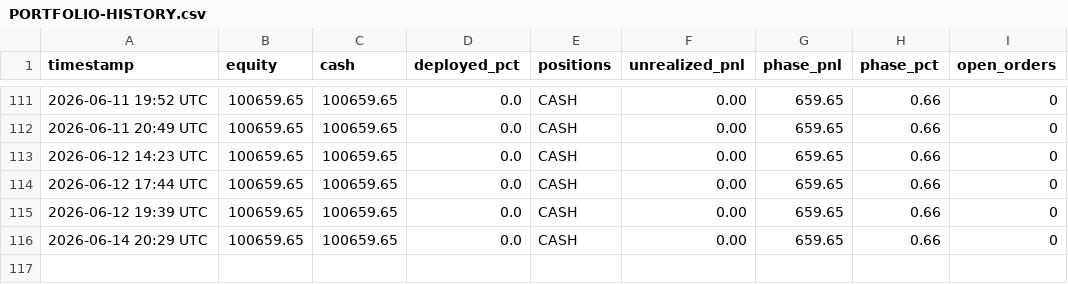
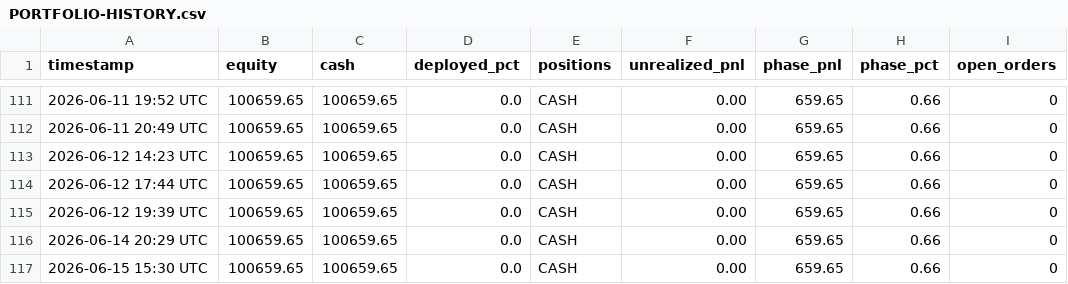
Before and after one commit to souhail123456/trading-bot, a CSV file: memory/PORTFOLIO-HISTORY.csv, drawn as a sheet; only a part is shown, gaps mark what is left out.

Commit message:
Market open 2026-06-15

```diff
--- a/memory/PORTFOLIO-HISTORY.csv
+++ b/memory/PORTFOLIO-HISTORY.csv
@@ -116 +116,2 @@ timestamp,equity,cash,deployed_pct,positions,unrealized_pnl,phase_pnl,phase_pct,
 2026-06-14 20:29 UTC,100659.65,100659.65,0.0,CASH,0.00,659.65,0.66,0
+2026-06-15 15:30 UTC,100659.65,100659.65,0.0,CASH,0.00,659.65,0.66,0
```
Also changed, not shown: 2 other files.
